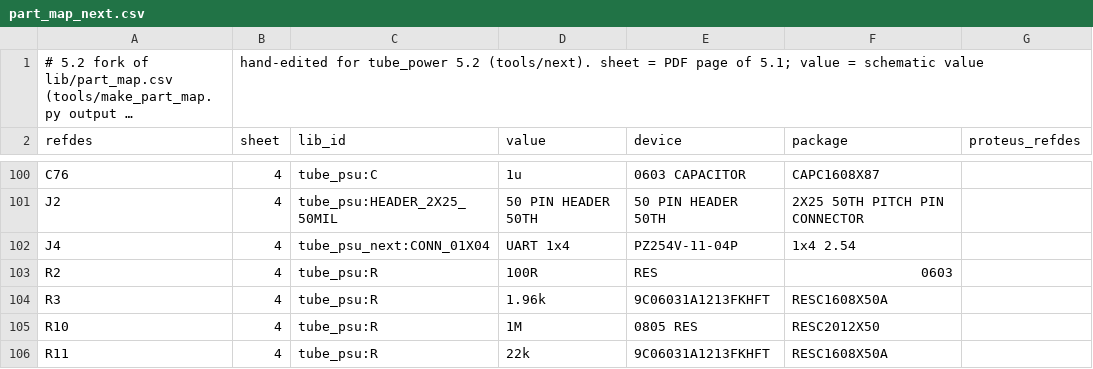
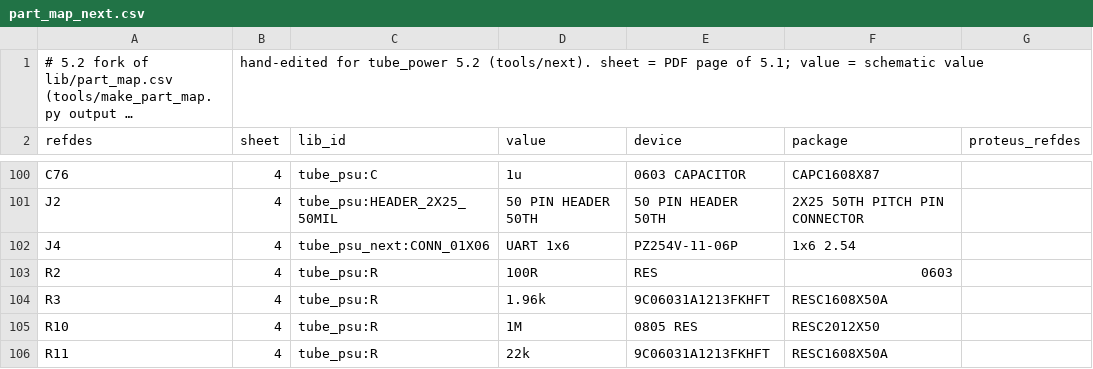
Before and after one commit to johonkanen/tube_psu_kicad, a CSV file: lib/part_map_next.csv, drawn as a sheet; only a part is shown, gaps mark what is left out; long unchanged cells end in ….

```diff
--- a/lib/part_map_next.csv
+++ b/lib/part_map_next.csv
@@ -101,3 +101,3 @@ C76,4,tube_psu:C,1u,0603 CAPACITOR,CAPC1608X87,
 J2,4,tube_psu:HEADER_2X25_50MIL,50 PIN HEADER 50TH,50 PIN HEADER 50TH,2X25 50TH PITCH PIN CONNECTOR,
-J4,4,tube_psu_next:CONN_01X04,UART 1x4,PZ254V-11-04P,1x4 2.54,
+J4,4,tube_psu_next:CONN_01X06,UART 1x6,PZ254V-11-06P,1x6 2.54,
 R2,4,tube_psu:R,100R,RES,0603,
```
Also changed, not shown: lib/footprint_map_next.csv, lib/jlc_parts_next.csv, 17 other files.
